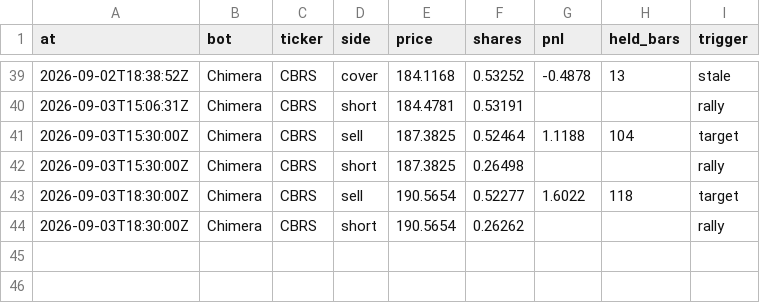
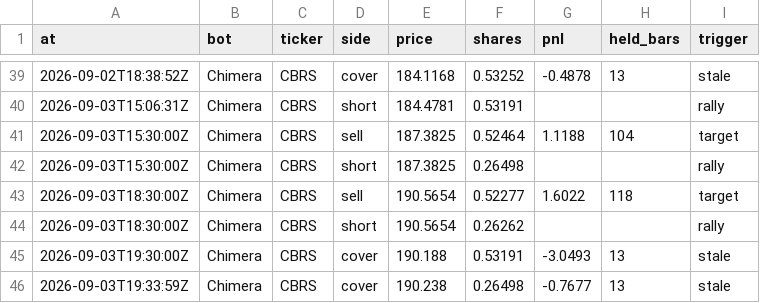
Before and after one commit to BlackEagleFin/Chimera-vs-Hold, a CSV file: trades.csv, drawn as a sheet; only a part is shown, gaps mark what is left out.

```diff
--- a/trades.csv
+++ b/trades.csv
@@ -44 +44,3 @@ at,bot,ticker,side,price,shares,pnl,held_bars,trigger
 2026-09-03T18:30:00Z,Chimera,CBRS,short,190.5654,0.26262,,,rally
+2026-09-03T19:30:00Z,Chimera,CBRS,cover,190.188,0.53191,-3.0493,13,stale
+2026-09-03T19:33:59Z,Chimera,CBRS,cover,190.238,0.26498,-0.7677,13,stale
```
Also changed, not shown: 2 other files.
